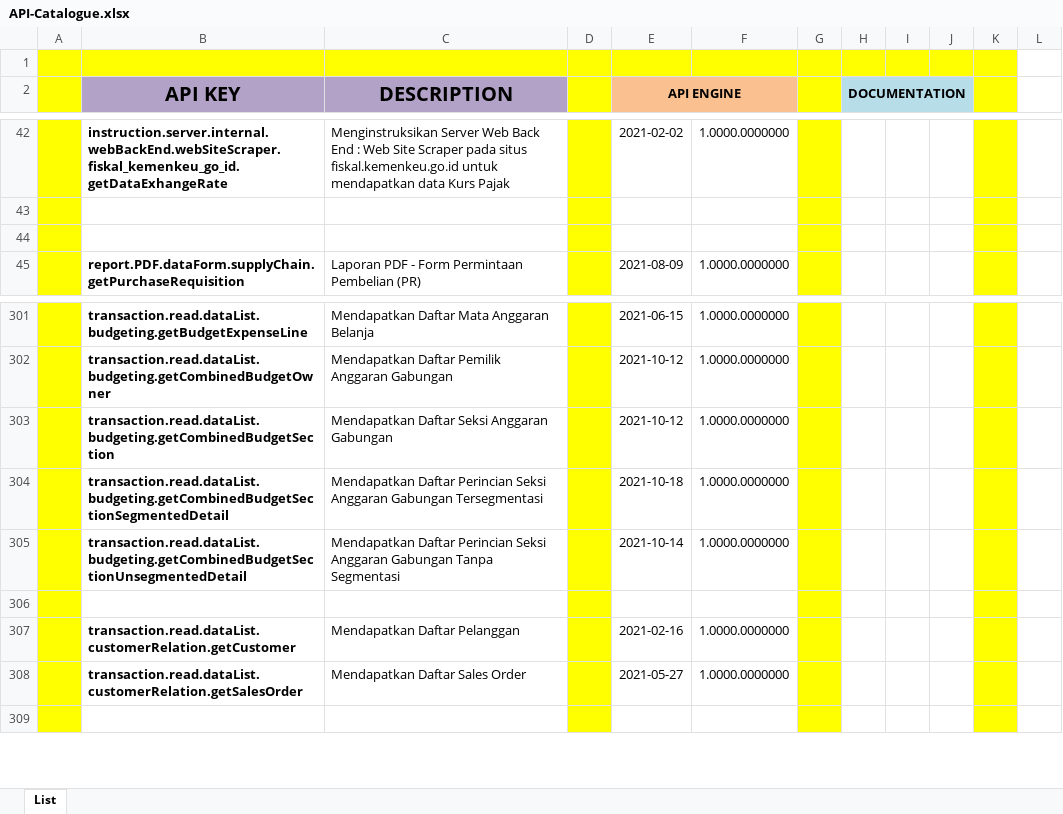
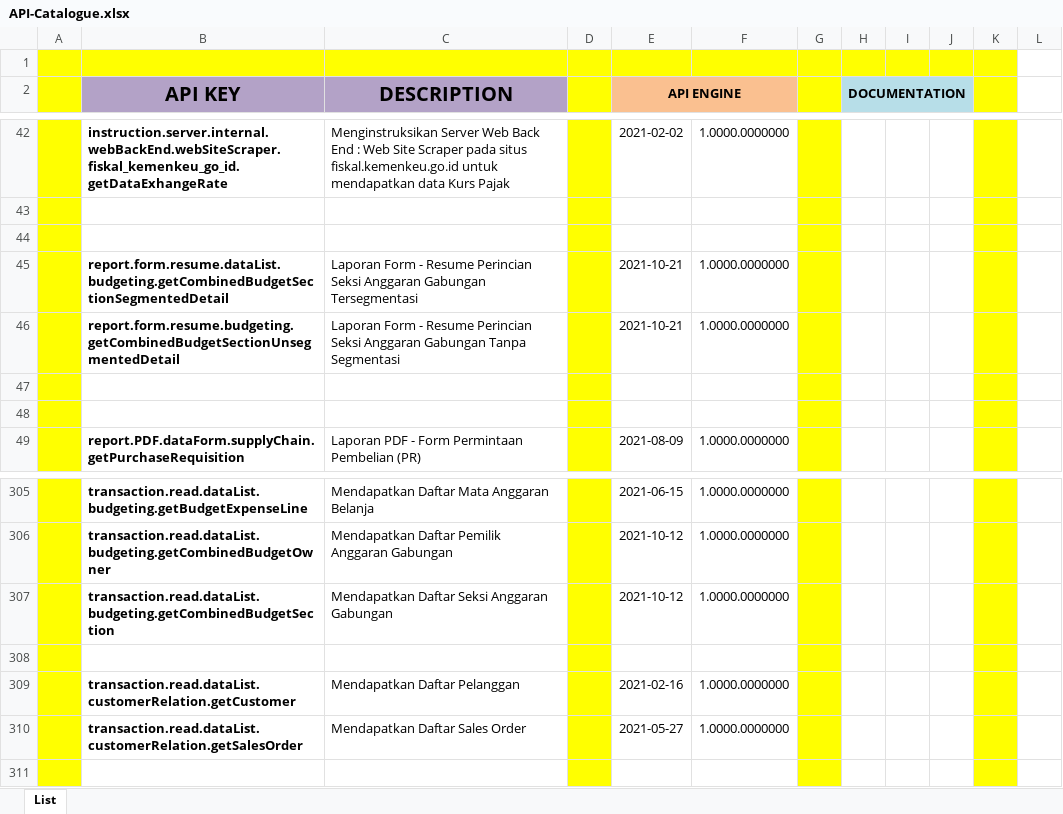
Before and after one commit to ptqdctechnologies/ERPReborn, an Excel workbook: Documentation/Documents/Blue Print/Documents - API/API-Catalogue.xlsx, sheet List, drawn as a sheet; only a part is shown, gaps mark what is left out; values as stored, in another font and other column widths than the file's, no borders; removed rows and columns are numbered as before the commit, all else as after; the diff names each change by its address in the sheet, - before the commit and + after, or states it on an @@ line.

```diff
--- a/Documentation/Documents/Blue Print/Documents - API/API-Catalogue.xlsx (sheet List)
+++ b/Documentation/Documents/Blue Print/Documents - API/API-Catalogue.xlsx (sheet List)
+row 45:  | report.form.resume.dataList.budgeting.getCombinedBudgetSectionSegmentedDetail | Laporan Form - Resume Perincian Seksi Anggaran Gabungan Tersegmentasi |  | 2021-10-21 | 1.0000.0000000
+row 46:  | report.form.resume.budgeting.getCombinedBudgetSectionUnsegmentedDetail | Laporan Form - Resume Perincian Seksi Anggaran Gabungan Tanpa Segmentasi |  | 2021-10-21 | 1.0000.0000000
+row 47: (empty)
+row 48: (empty)
-row 304:  | transaction.read.dataList.budgeting.getCombinedBudgetSectionSegmentedDetail | Mendapatkan Daftar Perincian Seksi Anggaran Gabungan Tersegmentasi |  | 2021-10-18 | 1.0000.0000000
-row 305:  | transaction.read.dataList.budgeting.getCombinedBudgetSectionUnsegmentedDetail | Mendapatkan Daftar Perincian Seksi Anggaran Gabungan Tanpa Segmentasi |  | 2021-10-14 | 1.0000.0000000
```
Also changed, not shown: 14 other files.
